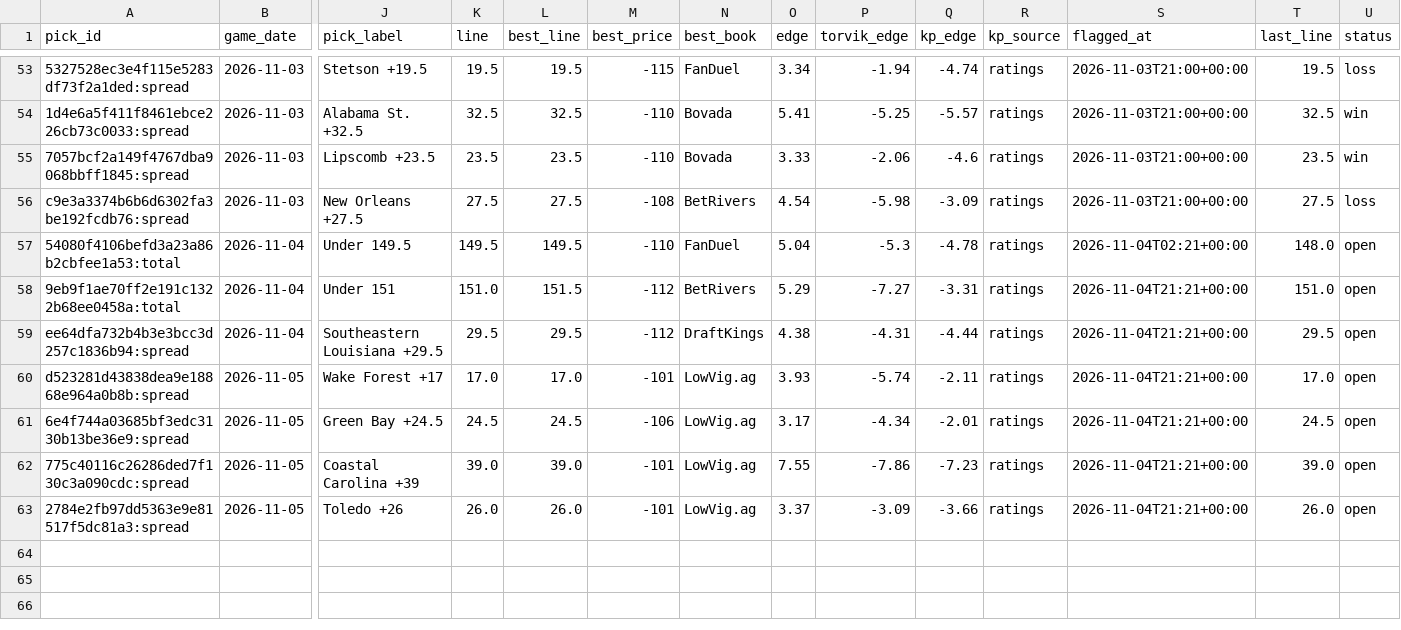
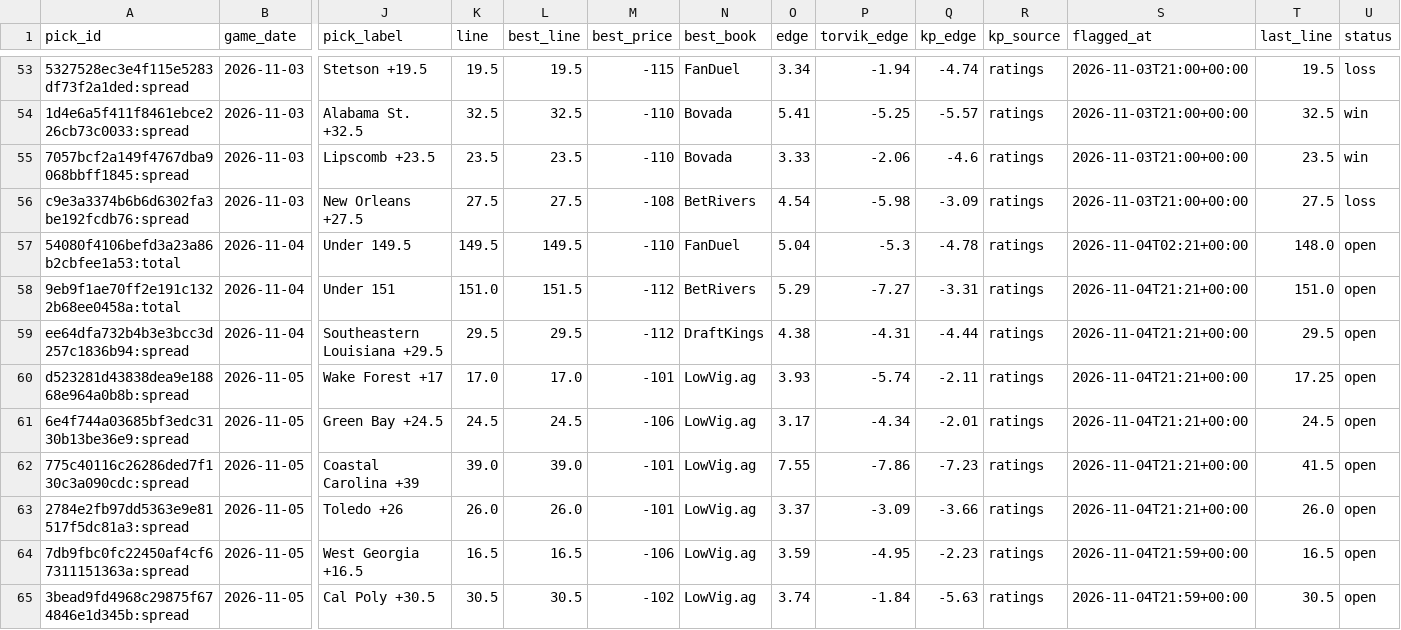
Before and after one commit to wheehawk/CBB_Mispricing, a CSV file: data/picks.csv, drawn as a sheet; only a part is shown, gaps mark what is left out; rows hold the shown columns only; the diff names each change by its address in the sheet, - before the commit and + after, or states it on an @@ line.

```diff
--- a/data/picks.csv
+++ b/data/picks.csv
-T60 (last_line): 17.0
+T60 (last_line): 17.25
-T62 (last_line): 39.0
+T62 (last_line): 41.5
+row 64: 7db9fbc0fc22450af4cf67311151363a:spread | 2026-11-05 | West Georgia +16.5 | 16.5 | 16.5 | -106 | LowVig.ag | 3.59 | -4.95 | -2.23 | ratings | 2026-11-04T21:59+00:00 | 16.5 | open
+row 65: 3bead9fd4968c29875f674846e1d345b:spread | 2026-11-05 | Cal Poly +30.5 | 30.5 | 30.5 | -102 | LowVig.ag | 3.74 | -1.84 | -5.63 | ratings | 2026-11-04T21:59+00:00 | 30.5 | open
```
Also changed, not shown: data/lines_log.csv, 1 other file.
